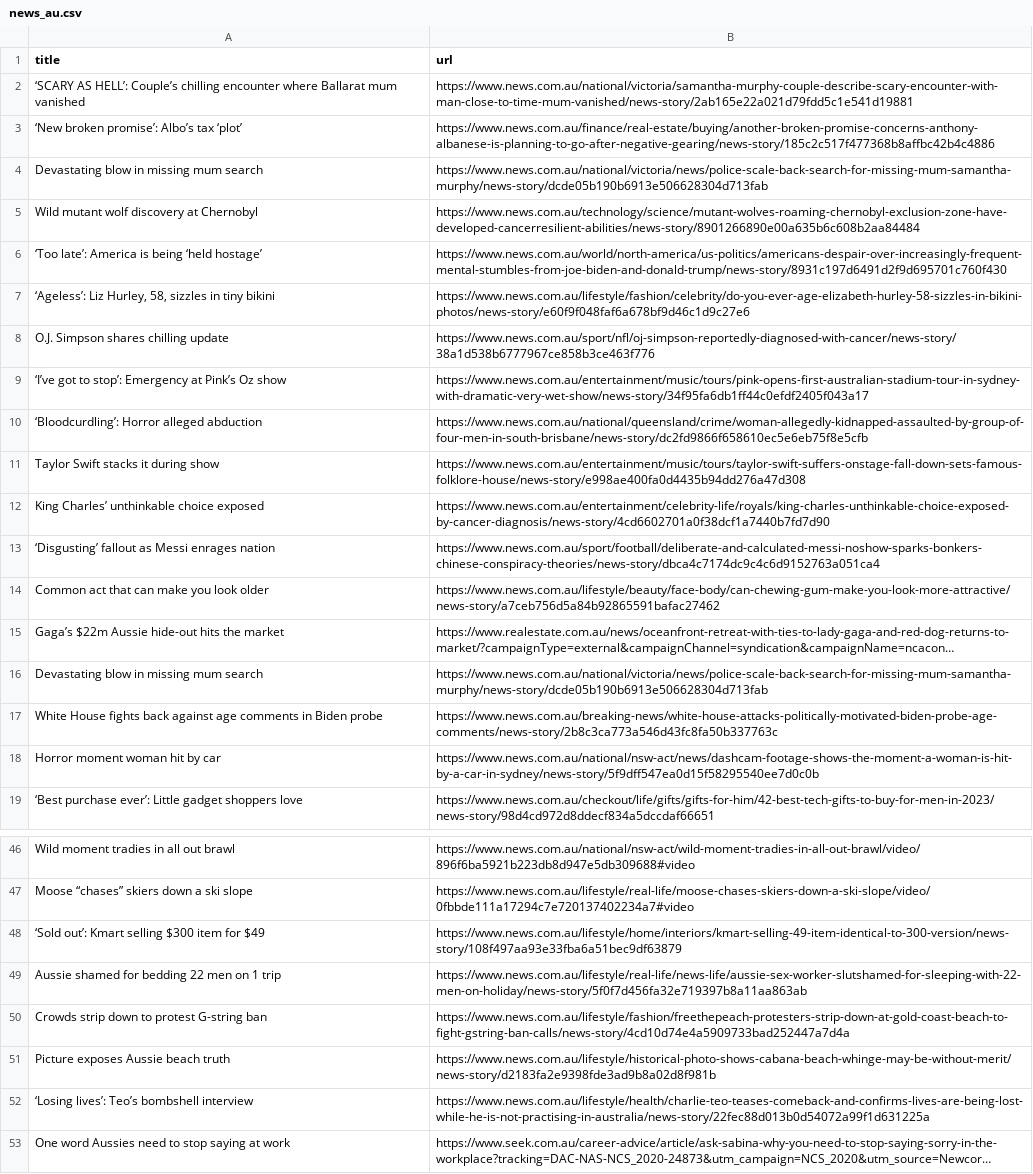
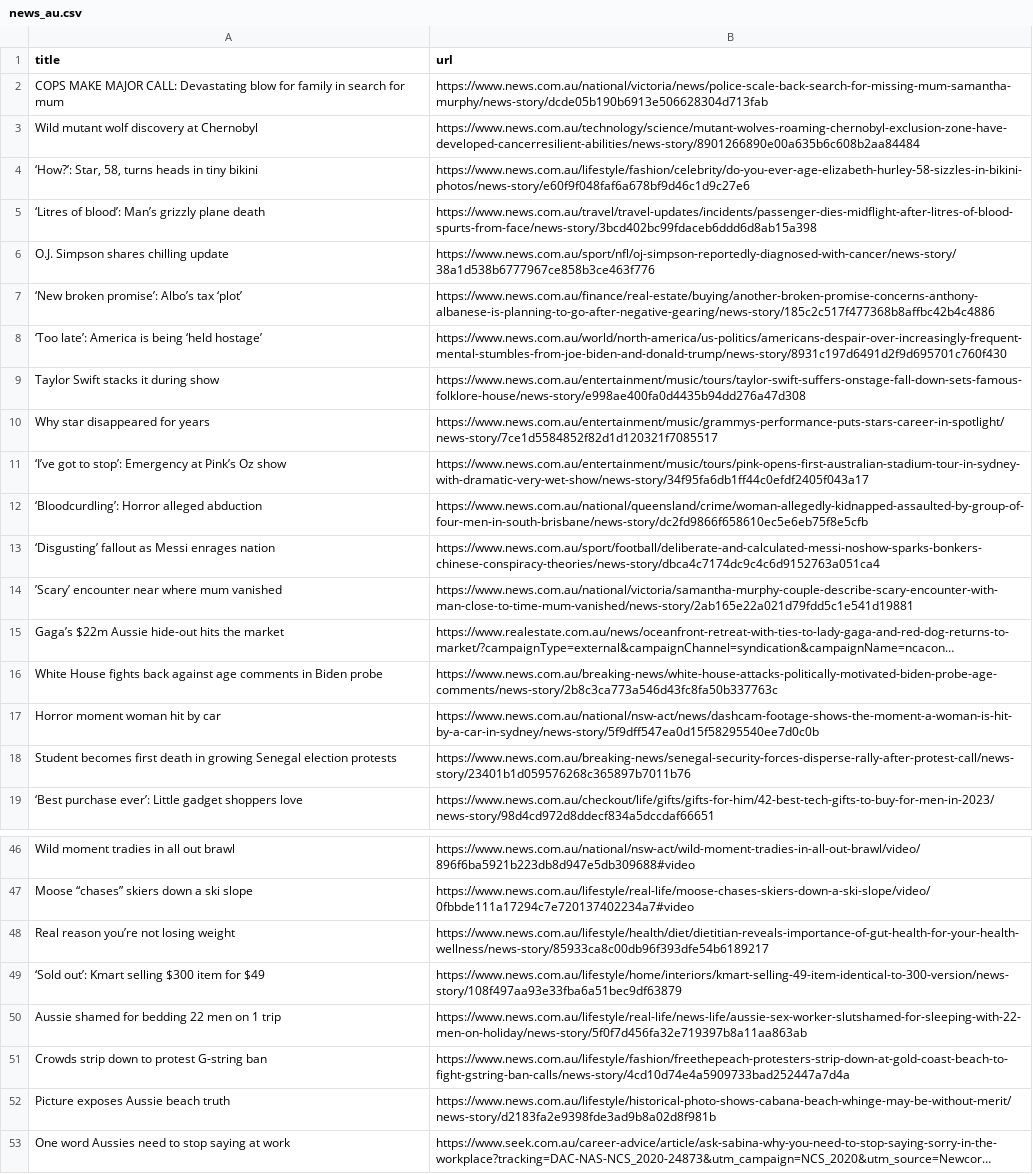
Before and after one commit to vlsachdev/automatic-scraper-news-au, a CSV file: news_au.csv, drawn as a sheet; only a part is shown, gaps mark what is left out; long unchanged cells end in …; removed rows and columns are numbered as before the commit, all else as after; the diff covers the shown part only; the diff names each change by its address in the sheet, - before the commit and + after, or states it on an @@ line.

```diff
--- a/news_au.csv
+++ b/news_au.csv
-row 2: ‘SCARY AS HELL’: Couple’s chilling encounter where Ballarat mum vanished | https://www.news.com.au/national/victoria/samantha-murphy-couple-describe-scary-encounter-with-man-close-to-time-mum-vanished/news-story/2ab165e22a021d79fdd5c1e541d19881
+row 2: COPS MAKE MAJOR CALL: Devastating blow for family in search for mum | https://www.news.com.au/national/victoria/news/police-scale-back-search-for-missing-mum-samantha-murphy/news-story/dcde05b190b6913e506628304d713fab
@@ row 5 moved to row 3: Wild mutant wolf discovery at Chernobyl @@
+row 4: ‘How?’: Star, 58, turns heads in tiny bikini | https://www.news.com.au/lifestyle/fashion/celebrity/do-you-ever-age-elizabeth-hurley-58-sizzles-in-bikini-photos/news-story/e60f9f048faf6a678bf9d46c1d9c27e6
+row 5: ‘Litres of blood’: Man’s grizzly plane death | https://www.news.com.au/travel/travel-updates/incidents/passenger-dies-midflight-after-litres-of-blood-spurts-from-face/news-story/3bcd402bc99fdaceb6ddd6d8ab15a398
@@ row 8 moved to row 6: O.J. Simpson shares chilling update @@
-row 4: Devastating blow in missing mum search | https://www.news.com.au/national/victoria/news/police-scale-back-search-for-missing-mum-samantha-murphy/news-story/dcde05b190b6913e506628304d713fab
-row 7: ‘Ageless’: Liz Hurley, 58, sizzles in tiny bikini | https://www.news.com.au/lifestyle/fashion/celebrity/do-you-ever-age-elizabeth-hurley-58-sizzles-in-bikini-photos/news-story/e60f9f048faf6a678bf9d46c1d9c27e6
@@ row 11 moved to row 9: Taylor Swift stacks it during show @@
+row 10: Why star disappeared for years | https://www.news.com.au/entertainment/music/grammys-performance-puts-stars-career-in-spotlight/news-story/7ce1d5584852f82d1d120321f7085517
@@ row 12 moved to row 30: King Charles’ unthinkable choice exposed @@
@@ row 14 moved to row 29: Common act that can make you look older @@
+row 14: ’Scary’ encounter near where mum vanished | https://www.news.com.au/national/victoria/samantha-murphy-couple-describe-scary-encounter-with-man-close-to-time-mum-vanished/news-story/2ab165e22a021d79fdd5c1e541d19881
-row 16: Devastating blow in missing mum search | https://www.news.com.au/national/victoria/news/police-scale-back-search-for-missing-mum-samantha-murphy/news-story/dcde05b190b6913e506628304d713fab
+row 18: Student becomes first death in growing Senegal election protests | https://www.news.com.au/breaking-news/senegal-security-forces-disperse-rally-after-protest-call/news-story/23401b1d059576268c365897b7011b76
+row 48: Real reason you’re not losing weight | https://www.news.com.au/lifestyle/health/diet/dietitian-reveals-importance-of-gut-health-for-your-health-wellness/news-story/85933ca8c00db96f393dfe54b6189217
-row 52: ‘Losing lives’: Teo’s bombshell interview | https://www.news.com.au/lifestyle/health/charlie-teo-teases-comeback-and-confirms-lives-are-being-lost-while-he-is-not-practising-in-australia/news-story/22fec88d013b0d54072a99f1d631225a
```
Also changed, not shown: 5 added rows, 7 removed rows, 4 moved rows and 1 edited cell elsewhere in this file.
